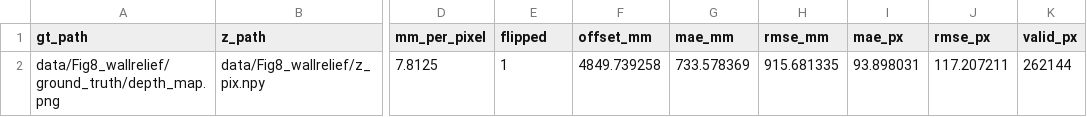
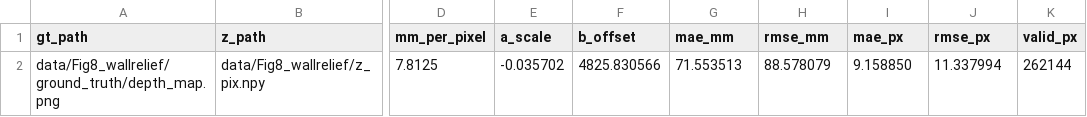
Before and after one commit to MrzAhmadi/bilateral_normal_integration_testing, a CSV file: data/Fig8_wallrelief/eval_results/depth_eval_metrics.csv, drawn as a sheet; only a part is shown, gaps mark what is left out; the diff names each change by its address in the sheet, - before the commit and + after, or states it on an @@ line.

Commit message:
Depth eval alignment fix

```diff
--- a/data/Fig8_wallrelief/eval_results/depth_eval_metrics.csv
+++ b/data/Fig8_wallrelief/eval_results/depth_eval_metrics.csv
-E1: flipped
+E1: a_scale
-F1: offset_mm
+F1: b_offset
-E2 (a_scale): 1
+E2 (a_scale): -0.035702
-F2 (b_offset): 4849.739258
+F2 (b_offset): 4825.830566
-G2 (mae_mm): 733.578369
+G2 (mae_mm): 71.553513
-H2 (rmse_mm): 915.681335
+H2 (rmse_mm): 88.578079
-I2 (mae_px): 93.898031
+I2 (mae_px): 9.158850
-J2 (rmse_px): 117.207211
+J2 (rmse_px): 11.337994
```
Also changed, not shown: data/Fig8_wallrelief_ps/eval_results/depth_eval_metrics.csv, 8 other files.
